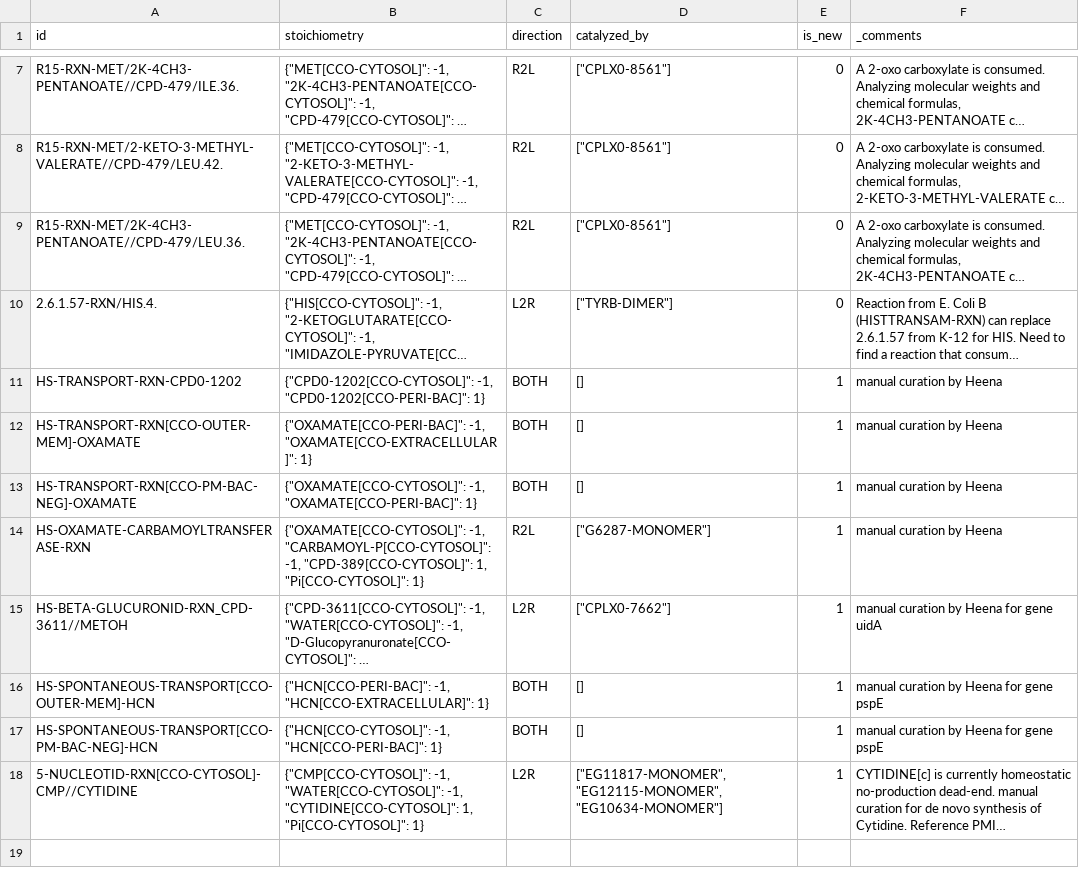
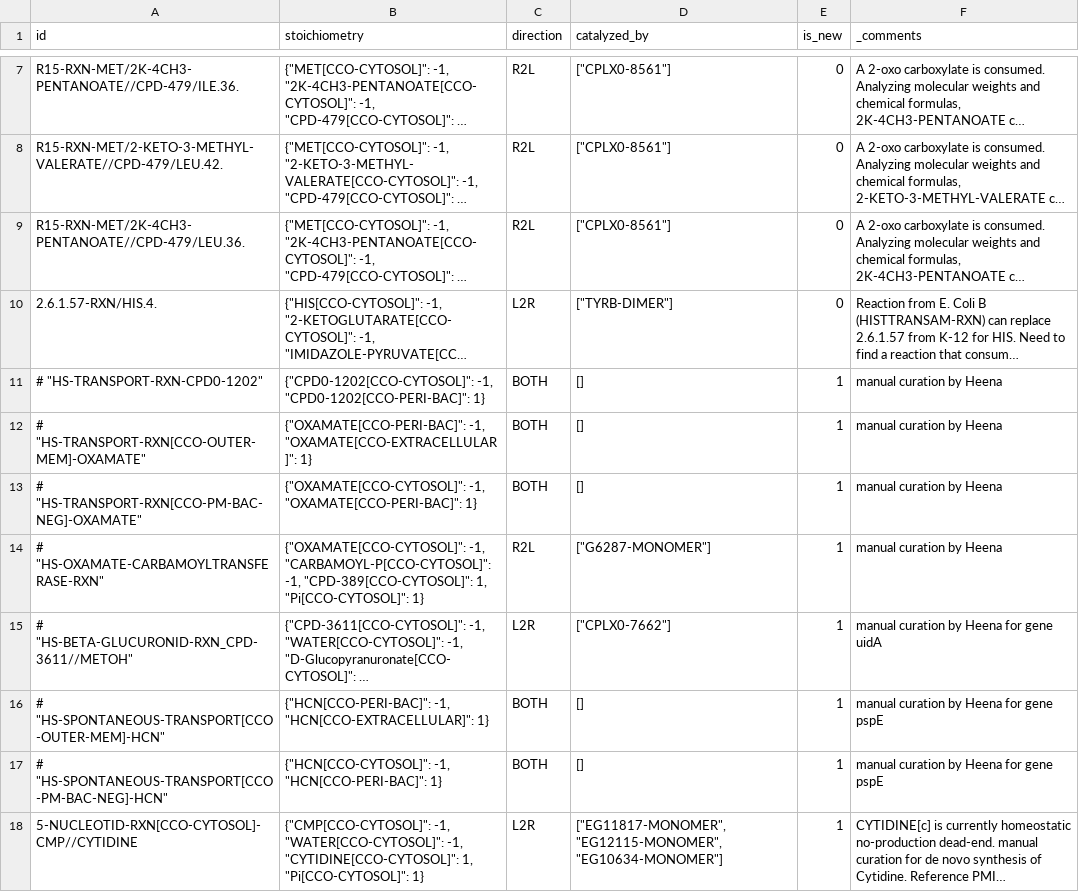
Before and after one commit to CovertLab/vEcoli, a TSV file: reconstruction/ecoli/flat/metabolic_reactions_added.tsv, drawn as a sheet; only a part is shown, gaps mark what is left out; long unchanged cells end in …; the diff names each change by its address in the sheet, - before the commit and + after, or states it on an @@ line.

```diff
--- a/reconstruction/ecoli/flat/metabolic_reactions_added.tsv
+++ b/reconstruction/ecoli/flat/metabolic_reactions_added.tsv
-A11 (id): HS-TRANSPORT-RXN-CPD0-1202
+A11 (id): # "HS-TRANSPORT-RXN-CPD0-1202"
-A12 (id): HS-TRANSPORT-RXN[CCO-OUTER-MEM]-OXAMATE
+A12 (id): # "HS-TRANSPORT-RXN[CCO-OUTER-MEM]-OXAMATE"
-A13 (id): HS-TRANSPORT-RXN[CCO-PM-BAC-NEG]-OXAMATE
+A13 (id): # "HS-TRANSPORT-RXN[CCO-PM-BAC-NEG]-OXAMATE"
-A14 (id): HS-OXAMATE-CARBAMOYLTRANSFERASE-RXN
+A14 (id): # "HS-OXAMATE-CARBAMOYLTRANSFERASE-RXN"
-A15 (id): HS-BETA-GLUCURONID-RXN_CPD-3611//METOH
+A15 (id): # "HS-BETA-GLUCURONID-RXN_CPD-3611//METOH"
-A16 (id): HS-SPONTANEOUS-TRANSPORT[CCO-OUTER-MEM]-HCN
+A16 (id): # "HS-SPONTANEOUS-TRANSPORT[CCO-OUTER-MEM]-HCN"
-A17 (id): HS-SPONTANEOUS-TRANSPORT[CCO-PM-BAC-NEG]-HCN
+A17 (id): # "HS-SPONTANEOUS-TRANSPORT[CCO-PM-BAC-NEG]-HCN"
```
Also changed, not shown: 4 other files.
